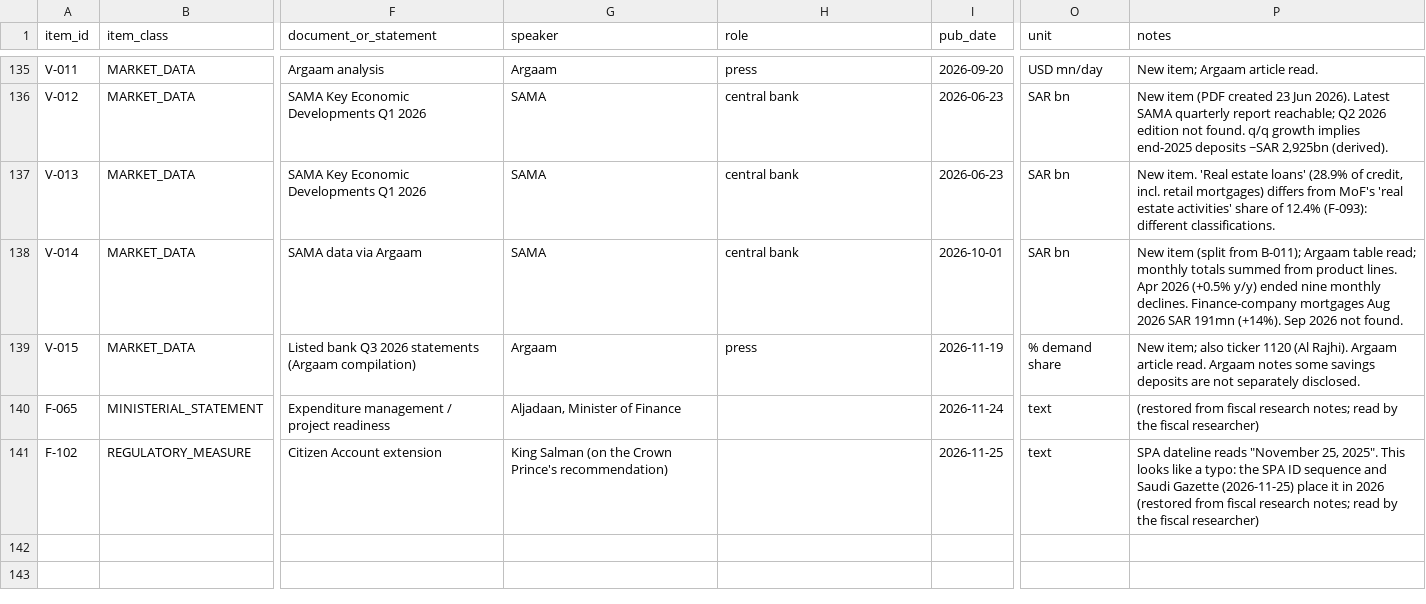
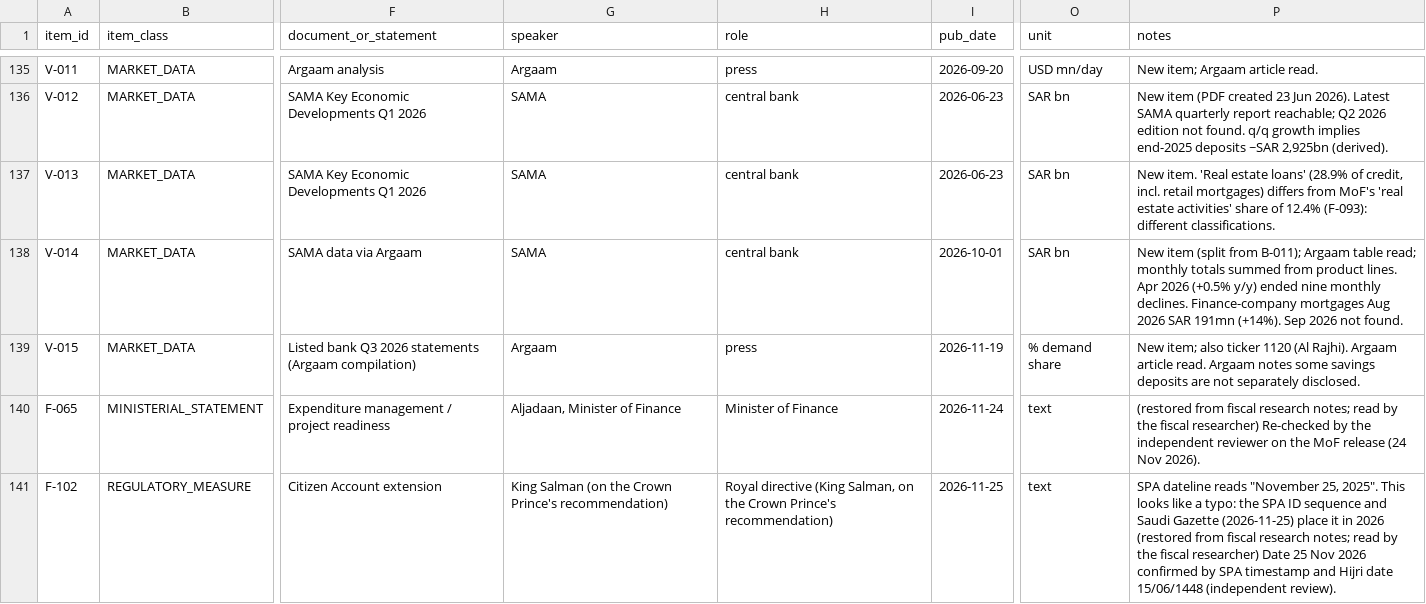
Before and after one commit to KhalidAba94/Test, a CSV file: sector-analysis/data/policy/items.csv, drawn as a sheet; only a part is shown, gaps mark what is left out; the diff covers the shown part only; the diff names each change by its address in the sheet, - before the commit and + after, or states it on an @@ line.

```diff
--- a/sector-analysis/data/policy/items.csv
+++ b/sector-analysis/data/policy/items.csv
-H140 (role): (empty)
+H140 (role): Minister of Finance
-P140 (notes): …fiscal researcher)
+P140 (notes): …fiscal researcher) Re-checked by the independent reviewer on the MoF release (24 Nov 2026).
-H141 (role): (empty)
+H141 (role): Royal directive (King Salman, on the Crown Prince's recommendation)
-P141 (notes): …fiscal researcher)
+P141 (notes): …fiscal researcher) Date 25 Nov 2026 confirmed by SPA timestamp and Hijri date 15/06/1448 (independent review).
```
Also changed, not shown: 5 added rows and 10 edited cells elsewhere in this file, sector-analysis/data/banks/facts.csv, sector-analysis/data/energy/sources.csv, 30 other files.
